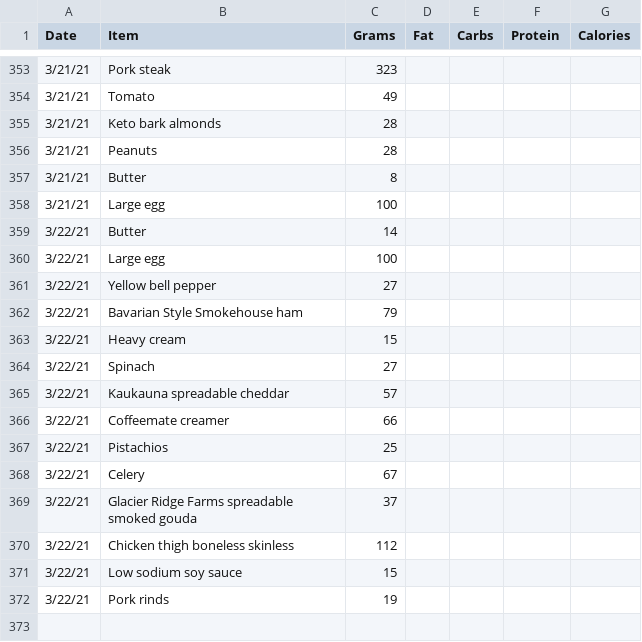
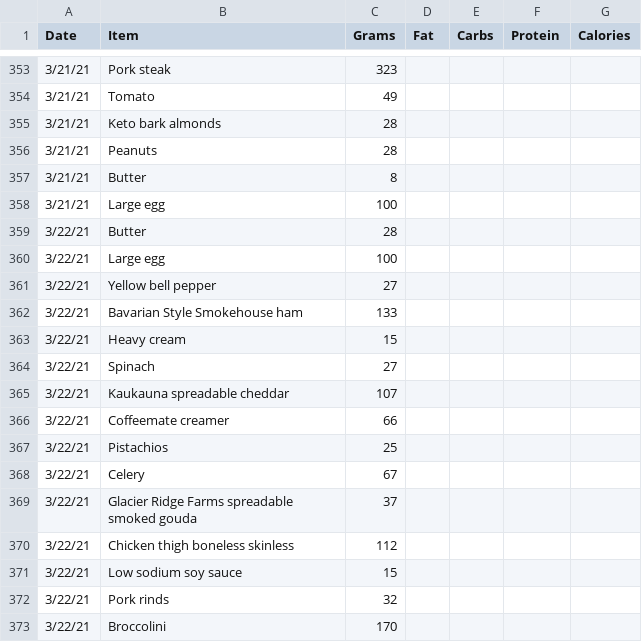
Before and after one commit to tbcombs/Food, a CSV file: FoodInput.csv, drawn as a sheet; only a part is shown, gaps mark what is left out.

Commit message:
Update FoodInput.csv

```diff
--- a/FoodInput.csv
+++ b/FoodInput.csv
@@ -358,9 +358,9 @@ Date,Item,Grams,Fat,Carbs,Protein,Calories
 3/21/21,Large egg,100,,,,
-3/22/21,Butter,14,,,,
+3/22/21,Butter,28,,,,
 3/22/21,Large egg,100,,,,
 3/22/21,Yellow bell pepper,27,,,,
-3/22/21,Bavarian Style Smokehouse ham,79,,,,
+3/22/21,Bavarian Style Smokehouse ham,133,,,,
 3/22/21,Heavy cream,15,,,,
 3/22/21,Spinach,27,,,,
-3/22/21,Kaukauna spreadable cheddar,57,,,,
+3/22/21,Kaukauna spreadable cheddar,107,,,,
 3/22/21,Coffeemate creamer,66,,,,
@@ -371,2 +371,3 @@ Date,Item,Grams,Fat,Carbs,Protein,Calories
 3/22/21,Low sodium soy sauce,15,,,,
-3/22/21,Pork rinds,19,,,,
+3/22/21,Pork rinds,32,,,,
+3/22/21,Broccolini,170,,,,
```
